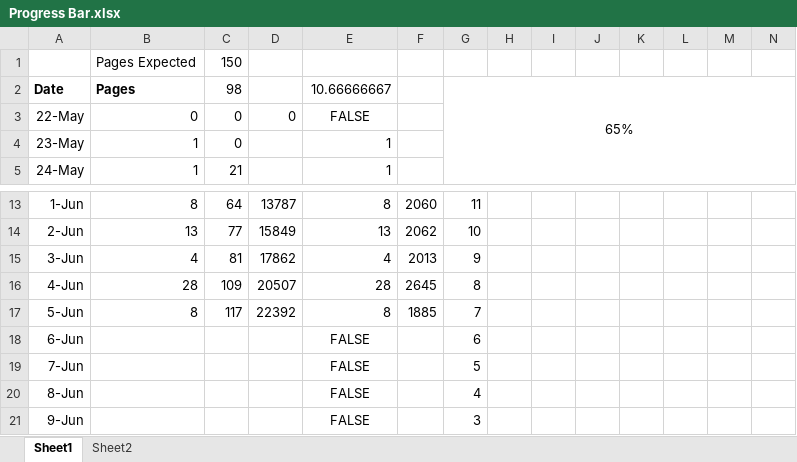
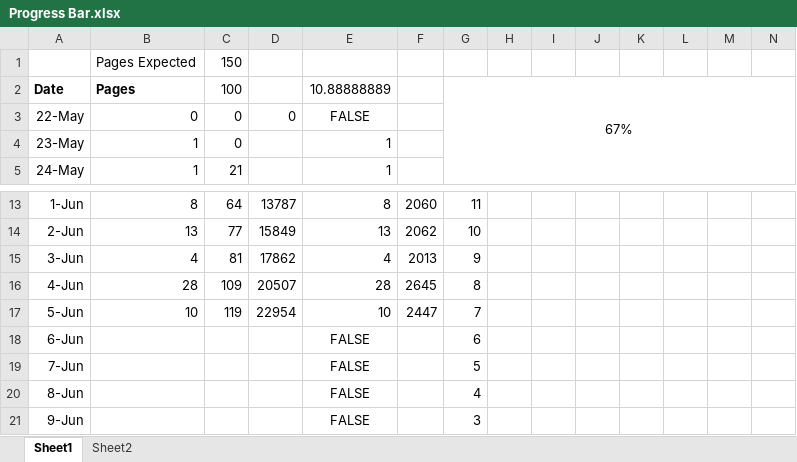
Before and after one commit to samuelwilliams413/METR4901, an Excel workbook: Report/Progress Bar.xlsx, sheet Sheet1, drawn as a sheet; only a part is shown, gaps mark what is left out; values as stored, in another font and other column widths than the file's, no borders; charts and pictures and conditional formats not drawn; removed rows and columns are numbered as before the commit, all else as after; rows hold the shown columns only; the diff names each change by its address in the sheet, - before the commit and + after, or states it on an @@ line.

Commit message:
6/06/2018 7:34:45 AM

```diff
--- a/Report/Progress Bar.xlsx (sheet Sheet1)
+++ b/Report/Progress Bar.xlsx (sheet Sheet1)
-C2: 98
+C2: 100
-E2: 10.66666667
+E2: 10.88888889
-G2: 65%
+G2: 67%
-row 17: 5-Jun | 8 | 117 | 22392 | 8 | 1885 | 7
+row 17: 5-Jun | 10 | 119 | 22954 | 10 | 2447 | 7
```
Also changed, not shown: charts or pictures.
